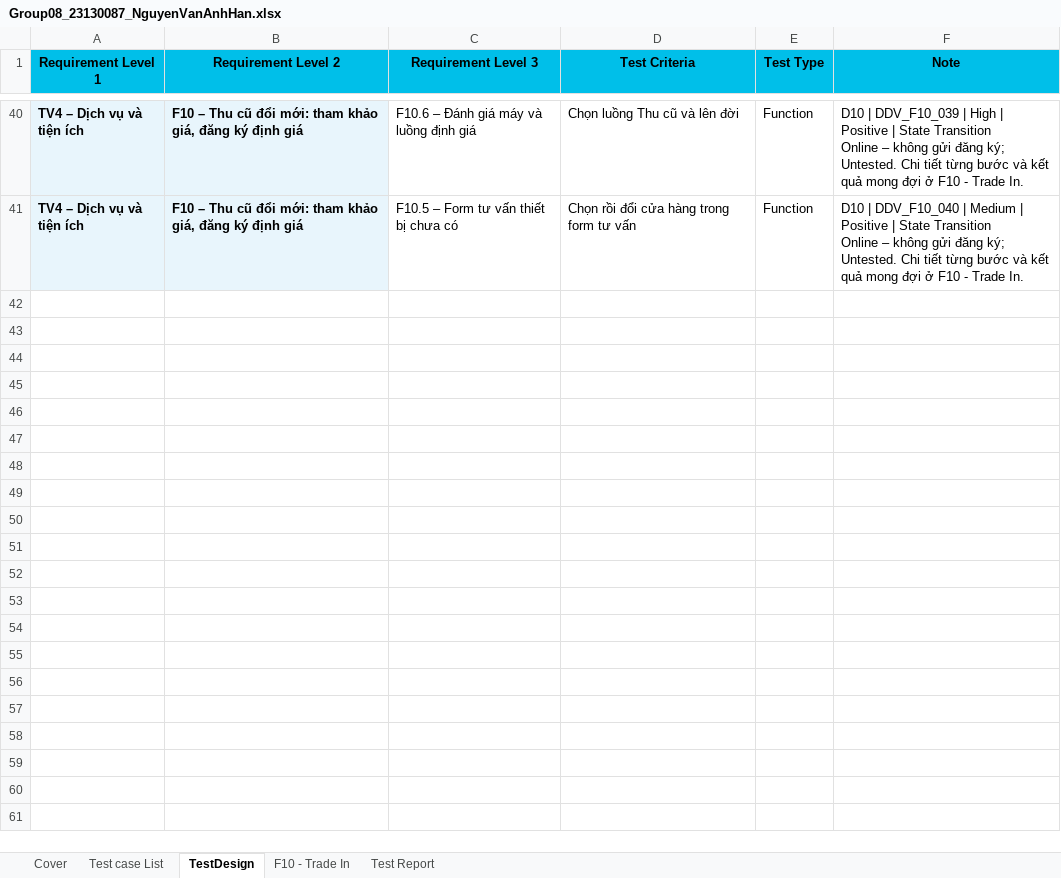
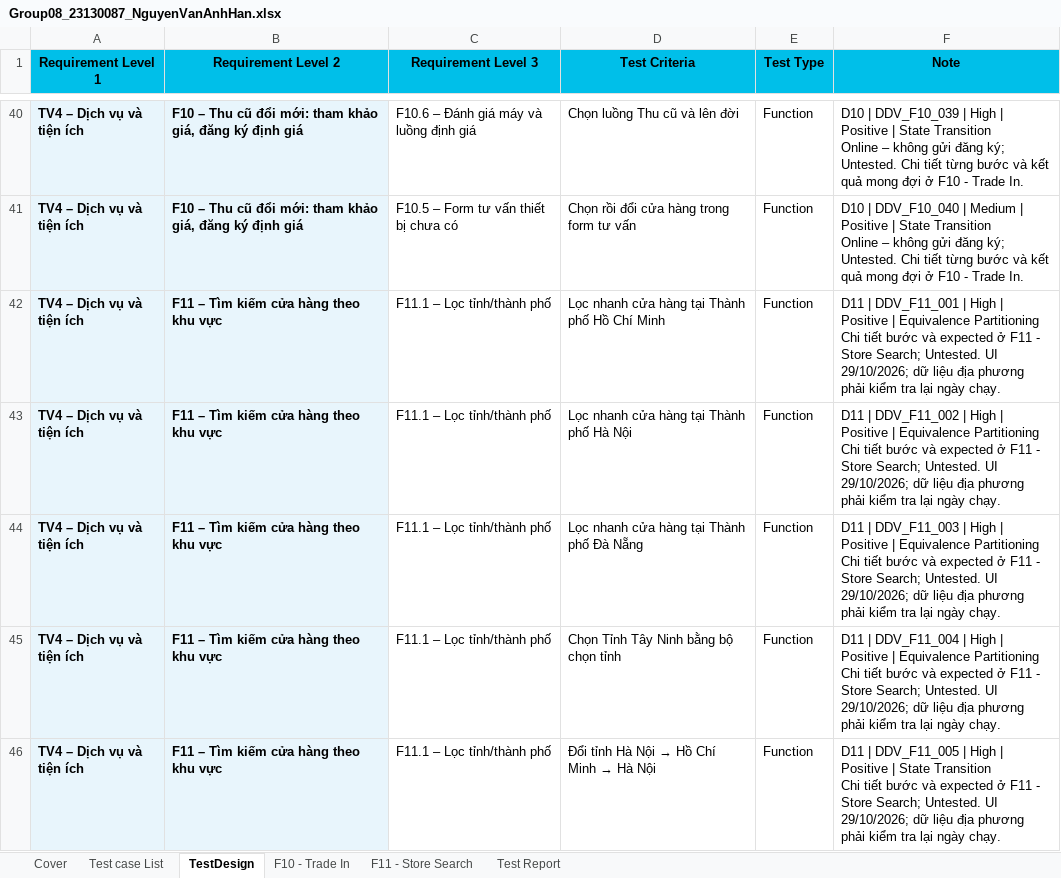
Before and after one commit to HoangDuyTan/Group08-Software-Test, an Excel workbook: docs/individual/Group08_23130087_NguyenVanAnhHan.xlsx, sheet TestDesign, drawn as a sheet; only a part is shown, gaps mark what is left out; values as stored, in another font and other column widths than the file's, no borders; table styles not drawn; ↵ is a line break in a cell; the diff covers the shown part only; the diff names each change by its address in the sheet, - before the commit and + after, or states it on an @@ line.

Commit message:
docs: add 30 F11 store search test cases - 23130087 - Nguyen Van Anh Han

```diff
--- a/docs/individual/Group08_23130087_NguyenVanAnhHan.xlsx (sheet TestDesign)
+++ b/docs/individual/Group08_23130087_NguyenVanAnhHan.xlsx (sheet TestDesign)
+sheet tab: F11 - Store Search
+row 42: TV4 – Dịch vụ và tiện ích | F11 – Tìm kiếm cửa hàng theo khu vực | F11.1 – Lọc tỉnh/thành phố | Lọc nhanh cửa hàng tại Thành phố Hồ Chí Minh | Function | D11 | DDV_F11_001 | High | Positive | Equivalence Partitioning ↵ Chi tiết bước và expected ở F11 - Store Search; Untested. UI 29/10/2026; dữ liệu địa phương phải kiểm tra lại ngày chạy.
+row 43: TV4 – Dịch vụ và tiện ích | F11 – Tìm kiếm cửa hàng theo khu vực | F11.1 – Lọc tỉnh/thành phố | Lọc nhanh cửa hàng tại Thành phố Hà Nội | Function | D11 | DDV_F11_002 | High | Positive | Equivalence Partitioning ↵ Chi tiết bước và expected ở F11 - Store Search; Untested. UI 29/10/2026; dữ liệu địa phương phải kiểm tra lại ngày chạy.
+row 44: TV4 – Dịch vụ và tiện ích | F11 – Tìm kiếm cửa hàng theo khu vực | F11.1 – Lọc tỉnh/thành phố | Lọc nhanh cửa hàng tại Thành phố Đà Nẵng | Function | D11 | DDV_F11_003 | High | Positive | Equivalence Partitioning ↵ Chi tiết bước và expected ở F11 - Store Search; Untested. UI 29/10/2026; dữ liệu địa phương phải kiểm tra lại ngày chạy.
+row 45: TV4 – Dịch vụ và tiện ích | F11 – Tìm kiếm cửa hàng theo khu vực | F11.1 – Lọc tỉnh/thành phố | Chọn Tỉnh Tây Ninh bằng bộ chọn tỉnh | Function | D11 | DDV_F11_004 | High | Positive | Equivalence Partitioning ↵ Chi tiết bước và expected ở F11 - Store Search; Untested. UI 29/10/2026; dữ liệu địa phương phải kiểm tra lại ngày chạy.
+row 46: TV4 – Dịch vụ và tiện ích | F11 – Tìm kiếm cửa hàng theo khu vực | F11.1 – Lọc tỉnh/thành phố | Đổi tỉnh Hà Nội → Hồ Chí Minh → Hà Nội | Function | D11 | DDV_F11_005 | High | Positive | State Transition ↵ Chi tiết bước và expected ở F11 - Store Search; Untested. UI 29/10/2026; dữ liệu địa phương phải kiểm tra lại ngày chạy.
```
Also changed, not shown: 25 added rows elsewhere in this sheet, sheet Cover, sheet Test Report, sheet Test case List, formulas that keep their value.
